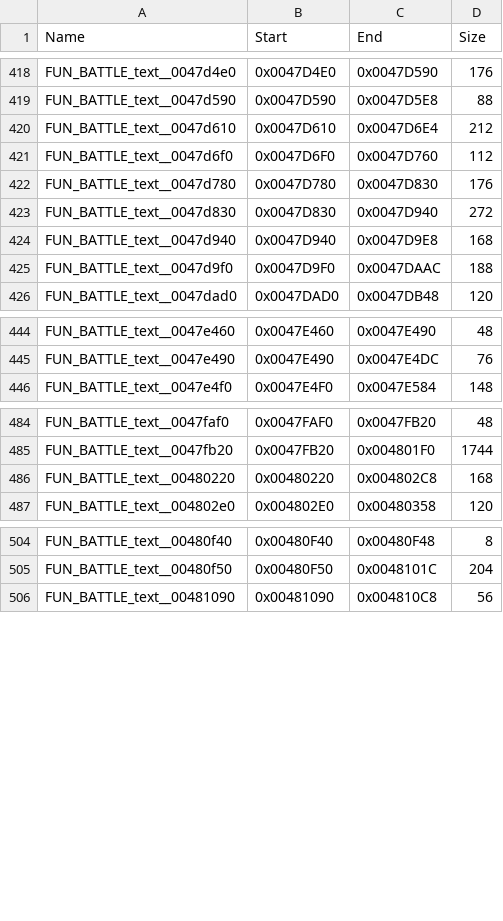
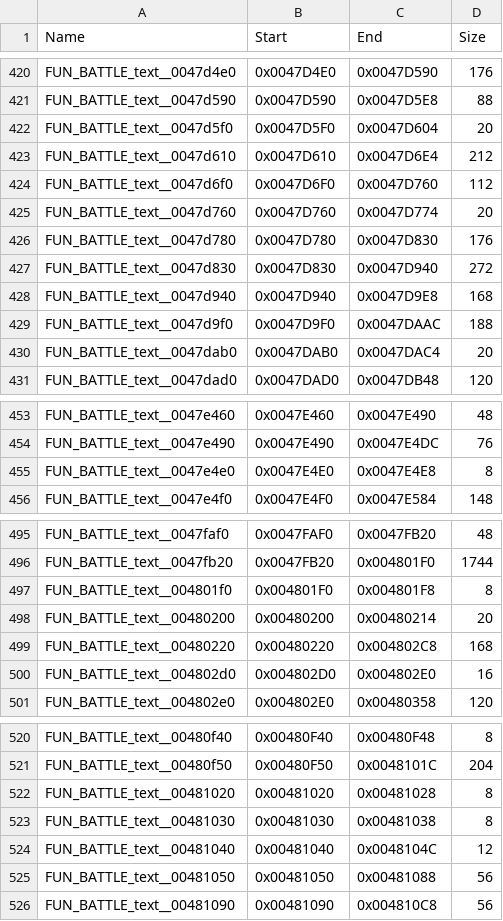
Before and after one commit to Sinan-Karakaya/DQ8-Recompiled, a CSV file: config/SLUS_212.07/functions_battle.csv, drawn as a sheet; only a part is shown, gaps mark what is left out; the diff covers the shown part only.

Commit message:
Fix function map entries that left code outside any function
The first fight after the camp froze the game. A battle function's
entry ended at its switch's jump table, so the rest of it, including
the loop the cases go back to, belonged to no function. The recompiler
compiles a branch to such an address as a jump to another function,
finds none there, and the guest thread just stops. With that fixed,
the fight got as far as a callback only a table of function pointers
refers to, which Ghidra never found either.

- battle: FUN_BATTLE_text__004631b0 now ends where it really does, and
  the 25 functions only reachable through pointer tables are seeded
  with seed_pointer_table_functions.py.
- menu: FUN_MENU_text__00473a10 gets the same fix, 0046ba08 is folded
  back into 0046b830, a function Ghidra had split, and one pointer-only
  function is seeded.
- main: 002c0c44 and 002c0c78 are folded back into 002c0b30, which left
  a stretch between them unmapped. Editing functions.csv also turns its
  eight LF line endings into the CRLF the rest of it uses.

Every relative branch in the overlays now lands on code some function
covers, and every code pointer in their data on a mapped function,
apart from two data words that only look like addresses. The game code
has to be generated again.

```diff
--- a/config/SLUS_212.07/functions_battle.csv
+++ b/config/SLUS_212.07/functions_battle.csv
@@ -419,4 +421,6 @@ FUN_BATTLE_text__0047d4e0,0x0047D4E0,0x0047D590,176
 FUN_BATTLE_text__0047d590,0x0047D590,0x0047D5E8,88
+FUN_BATTLE_text__0047d5f0,0x0047D5F0,0x0047D604,20
 FUN_BATTLE_text__0047d610,0x0047D610,0x0047D6E4,212
 FUN_BATTLE_text__0047d6f0,0x0047D6F0,0x0047D760,112
+FUN_BATTLE_text__0047d760,0x0047D760,0x0047D774,20
 FUN_BATTLE_text__0047d780,0x0047D780,0x0047D830,176
@@ -425,2 +429,3 @@ FUN_BATTLE_text__0047d940,0x0047D940,0x0047D9E8,168
 FUN_BATTLE_text__0047d9f0,0x0047D9F0,0x0047DAAC,188
+FUN_BATTLE_text__0047dab0,0x0047DAB0,0x0047DAC4,20
 FUN_BATTLE_text__0047dad0,0x0047DAD0,0x0047DB48,120
@@ -445,2 +454,3 @@ FUN_BATTLE_text__0047e460,0x0047E460,0x0047E490,48
 FUN_BATTLE_text__0047e490,0x0047E490,0x0047E4DC,76
+FUN_BATTLE_text__0047e4e0,0x0047E4E0,0x0047E4E8,8
 FUN_BATTLE_text__0047e4f0,0x0047E4F0,0x0047E584,148
@@ -485,3 +496,6 @@ FUN_BATTLE_text__0047faf0,0x0047FAF0,0x0047FB20,48
 FUN_BATTLE_text__0047fb20,0x0047FB20,0x004801F0,1744
+FUN_BATTLE_text__004801f0,0x004801F0,0x004801F8,8
+FUN_BATTLE_text__00480200,0x00480200,0x00480214,20
 FUN_BATTLE_text__00480220,0x00480220,0x004802C8,168
+FUN_BATTLE_text__004802d0,0x004802D0,0x004802E0,16
 FUN_BATTLE_text__004802e0,0x004802E0,0x00480358,120
@@ -505,2 +521,6 @@ FUN_BATTLE_text__00480f40,0x00480F40,0x00480F48,8
 FUN_BATTLE_text__00480f50,0x00480F50,0x0048101C,204
+FUN_BATTLE_text__00481020,0x00481020,0x00481028,8
+FUN_BATTLE_text__00481030,0x00481030,0x00481038,8
+FUN_BATTLE_text__00481040,0x00481040,0x0048104C,12
+FUN_BATTLE_text__00481050,0x00481050,0x00481088,56
 FUN_BATTLE_text__00481090,0x00481090,0x004810C8,56
```
Also changed, not shown: 14 added rows and 2 edited cells elsewhere in this file, config/SLUS_212.07/functions.csv, config/SLUS_212.07/functions.enriched.csv, 1 other file.
